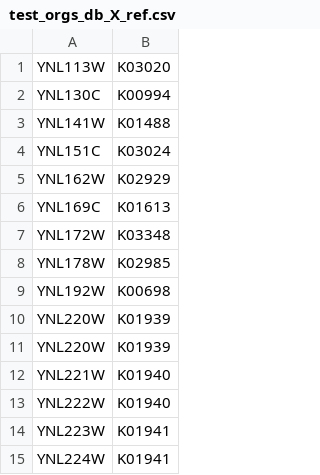
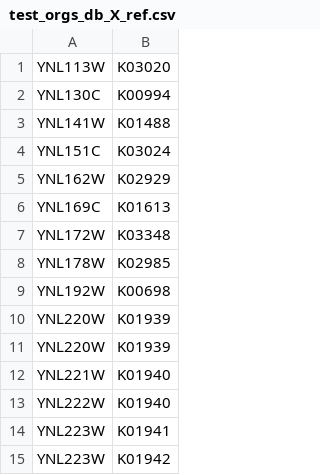
Before and after one commit to dizak/prwlr, a CSV file: test_data/ApisTests/test_orgs_db_X_ref.csv, drawn as a sheet.

Commit message:
Modified records to test removing ORF dups

```diff
--- a/test_data/ApisTests/test_orgs_db_X_ref.csv
+++ b/test_data/ApisTests/test_orgs_db_X_ref.csv
@@ -14,2 +14,2 @@ YNL222W	K01940
 YNL223W	K01941
-YNL224W	K01941
+YNL223W	K01942
```
